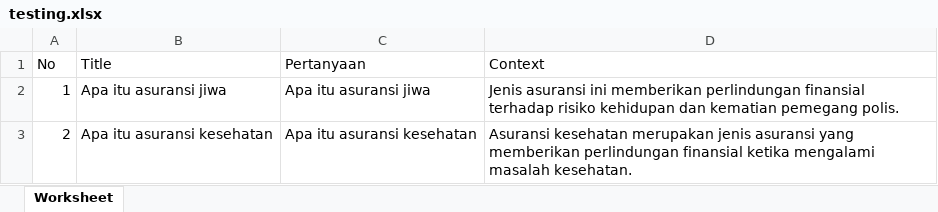
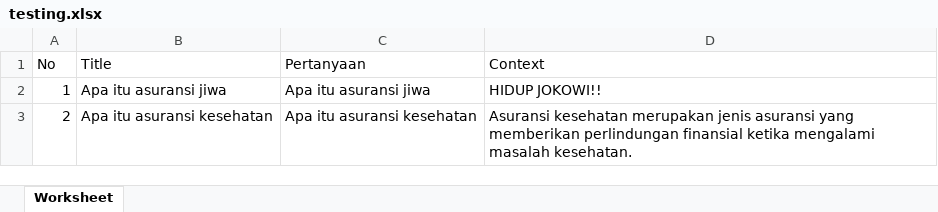
Before and after one commit to xingtest/automate-botika, an Excel workbook: assets/xlsx/testing.xlsx, sheet Worksheet, drawn as a sheet; values as stored, in another font and other column widths than the file's, no borders; the diff names each change by its address in the sheet, - before the commit and + after, or states it on an @@ line.

```diff
--- a/assets/xlsx/testing.xlsx (sheet Worksheet)
+++ b/assets/xlsx/testing.xlsx (sheet Worksheet)
-D2 (Context): Jenis asuransi ini memberikan perlindungan finansial terhadap risiko kehidupan dan kematian pemegang polis.
+D2 (Context): HIDUP JOKOWI!!
```
Also changed, not shown: 11 other files.
